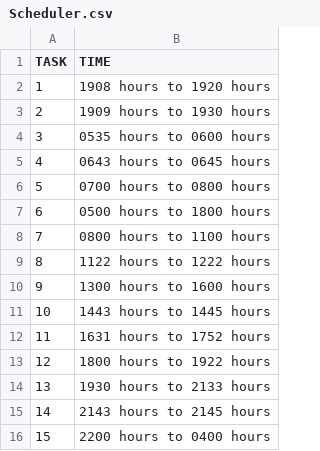
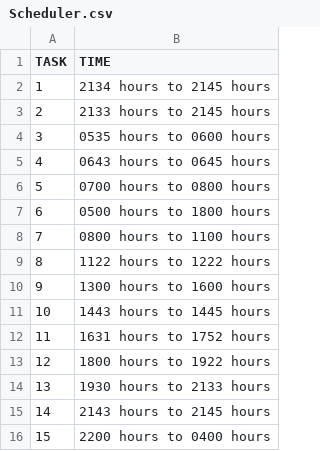
Before and after one commit to salmanshuaib/POWER, a CSV file: Scheduler.csv, drawn as a sheet.

Commit message:
finally beeping again - if intervals same day

```diff
--- a/Scheduler.csv
+++ b/Scheduler.csv
@@ -1,4 +1,4 @@
 TASK,TIME
-1,1908 hours to 1920 hours
-2,1909 hours to 1930 hours
+1,2134 hours to 2145 hours
+2,2133 hours to 2145 hours
 3,0535 hours to 0600 hours
```
